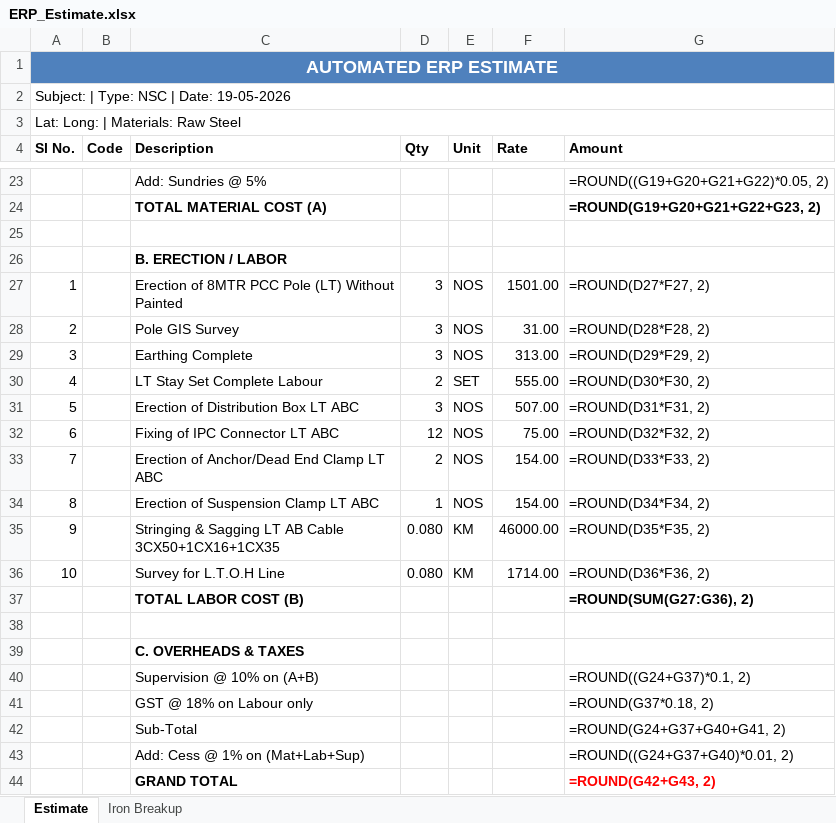
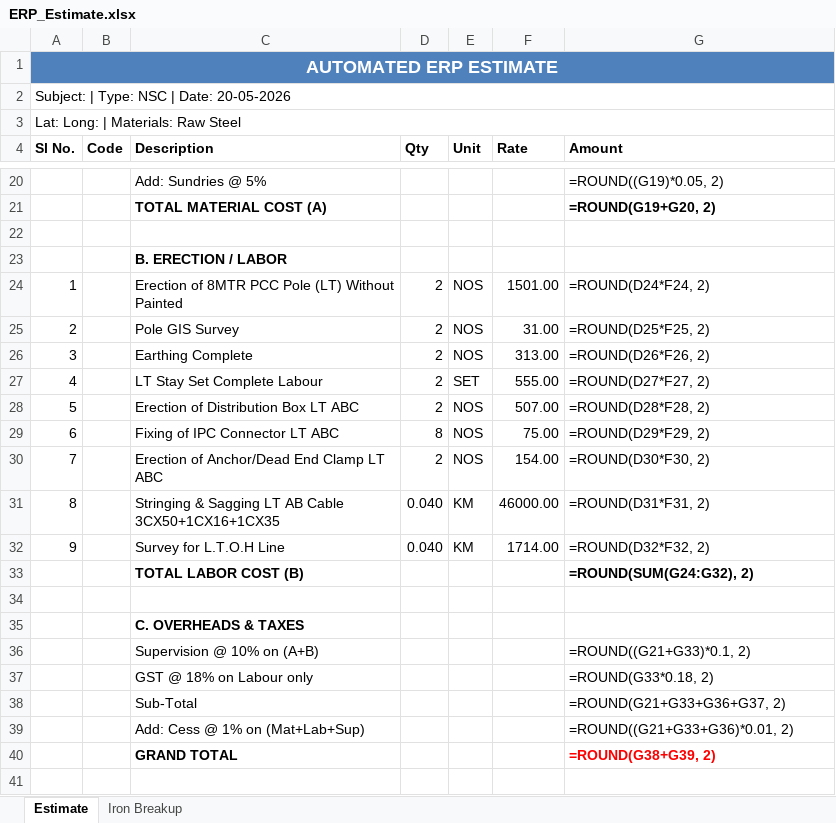
Before and after one commit to Hackers-lab/Estimator, an Excel workbook: ERP_Estimate.xlsx, sheet Estimate, drawn as a sheet; only a part is shown, gaps mark what is left out; values as stored, in another font and other column widths than the file's, no borders; formulas without a stored value are shown as written; removed rows and columns are numbered as before the commit, all else as after; the diff covers the shown part only; the diff names each change by its address in the sheet, - before the commit and + after, or states it on an @@ line.

```diff
--- a/ERP_Estimate.xlsx (sheet Estimate)
+++ b/ERP_Estimate.xlsx (sheet Estimate)
@@ column A (Sl No.) renumbered between rows 2 and 32 @@
-G20 (Amount): =ROUND((G19+G20+G21+G22)*0.05, 2)
+G20 (Amount): =ROUND((G19)*0.05, 2)
-G21 (Amount): =ROUND(G19+G20+G21+G22+G23, 2)
+G21 (Amount): =ROUND(G19+G20, 2)
-D24:D26 (Qty): 3
+D24:D26 (Qty): 2
-G24 (Amount): =ROUND(D27*F27, 2)
+G24 (Amount): =ROUND(D24*F24, 2)
-G25 (Amount): =ROUND(D28*F28, 2)
+G25 (Amount): =ROUND(D25*F25, 2)
-G26 (Amount): =ROUND(D29*F29, 2)
+G26 (Amount): =ROUND(D26*F26, 2)
-G27 (Amount): =ROUND(D30*F30, 2)
+G27 (Amount): =ROUND(D27*F27, 2)
-D28 (Qty): 3
+D28 (Qty): 2
-G28 (Amount): =ROUND(D31*F31, 2)
+G28 (Amount): =ROUND(D28*F28, 2)
-D29 (Qty): 12
+D29 (Qty): 8
-G29 (Amount): =ROUND(D32*F32, 2)
+G29 (Amount): =ROUND(D29*F29, 2)
-G30 (Amount): =ROUND(D33*F33, 2)
+G30 (Amount): =ROUND(D30*F30, 2)
-row 34: 8 |  | Erection of Suspension Clamp LT ABC | 1 | NOS | 154.00 | =ROUND(D34*F34, 2)
-D31:D32 (Qty): 0.080
+D31:D32 (Qty): 0.040
-G31 (Amount): =ROUND(D35*F35, 2)
+G31 (Amount): =ROUND(D31*F31, 2)
-G32 (Amount): =ROUND(D36*F36, 2)
+G32 (Amount): =ROUND(D32*F32, 2)
-G33 (Amount): =ROUND(SUM(G27:G36), 2)
+G33 (Amount): =ROUND(SUM(G24:G32), 2)
-G36 (Amount): =ROUND((G24+G37)*0.1, 2)
+G36 (Amount): =ROUND((G21+G33)*0.1, 2)
-G37 (Amount): =ROUND(G37*0.18, 2)
+G37 (Amount): =ROUND(G33*0.18, 2)
-G38 (Amount): =ROUND(G24+G37+G40+G41, 2)
+G38 (Amount): =ROUND(G21+G33+G36+G37, 2)
-G39 (Amount): =ROUND((G24+G37+G40)*0.01, 2)
+G39 (Amount): =ROUND((G21+G33+G36)*0.01, 2)
-G40 (Amount): =ROUND(G42+G43, 2)
+G40 (Amount): =ROUND(G38+G39, 2)
```
Also changed, not shown: 2 added rows, 5 removed rows and 28 edited cells elsewhere in this sheet, sheet Iron Breakup, 6 other files.
